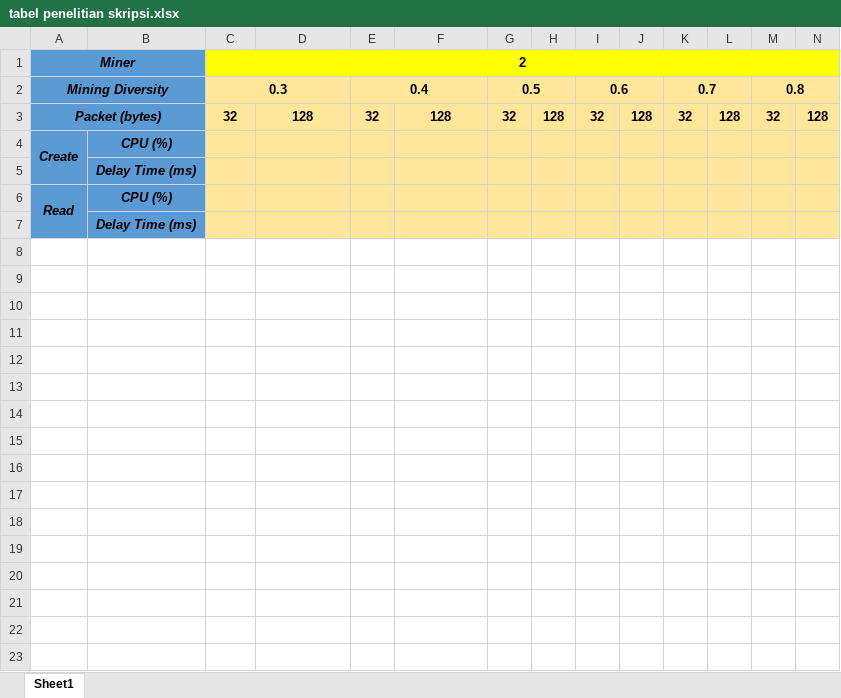
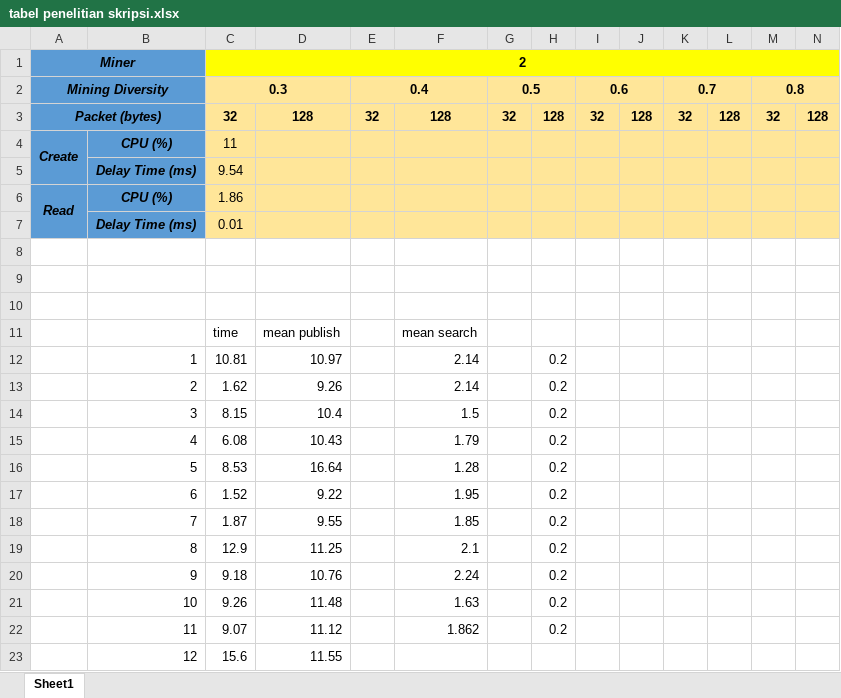
Before and after one commit to dimasyr/skripsi, an Excel workbook: tabel penelitian skripsi.xlsx, sheet Sheet1, drawn as a sheet; only a part is shown; values as stored, in another font and other column widths than the file's, no borders; removed rows and columns are numbered as before the commit, all else as after; rows hold the shown columns only; the diff covers the shown part only; the diff names each change by its address in the sheet, - before the commit and + after, or states it on an @@ line.

Commit message:
get final mean

```diff
--- a/tabel penelitian skripsi.xlsx (sheet Sheet1)
+++ b/tabel penelitian skripsi.xlsx (sheet Sheet1)
-C4: (empty)
+C4: 11
-C5: (empty)
+C5: 9.54
-A6:A7 merged
+A6:A7 merged
-C6: (empty)
+C6: 1.86
+row 7:  | Delay Time (ms) | 0.01
-A8:B8 fill: #5B9BD5
+A8:B8 fill: none
-B8: Delay Time (ms)
+B8: (empty)
-C8:N8 fill: #FFE699
+C8:N8 fill: none
+row 9: (empty)
+row 10: (empty)
+row 11:  |  | time | mean publish |  | mean search
+row 12:  | 1 | 10.81 | 10.97 |  | 2.14 |  | 0.2
+row 13:  | 2 | 1.62 | 9.26 |  | 2.14 |  | 0.2
+row 14:  | 3 | 8.15 | 10.4 |  | 1.5 |  | 0.2
+row 15:  | 4 | 6.08 | 10.43 |  | 1.79 |  | 0.2
+row 16:  | 5 | 8.53 | 16.64 |  | 1.28 |  | 0.2
+row 17:  | 6 | 1.52 | 9.22 |  | 1.95 |  | 0.2
+row 18:  | 7 | 1.87 | 9.55 |  | 1.85 |  | 0.2
+row 19:  | 8 | 12.9 | 11.25 |  | 2.1 |  | 0.2
+row 20:  | 9 | 9.18 | 10.76 |  | 2.24 |  | 0.2
+row 21:  | 10 | 9.26 | 11.48 |  | 1.63 |  | 0.2
+row 22:  | 11 | 9.07 | 11.12 |  | 1.862 |  | 0.2
+row 23:  | 12 | 15.6 | 11.55
```
Also changed, not shown: 19 added rows and cell formats elsewhere in this sheet, 35 other files.
